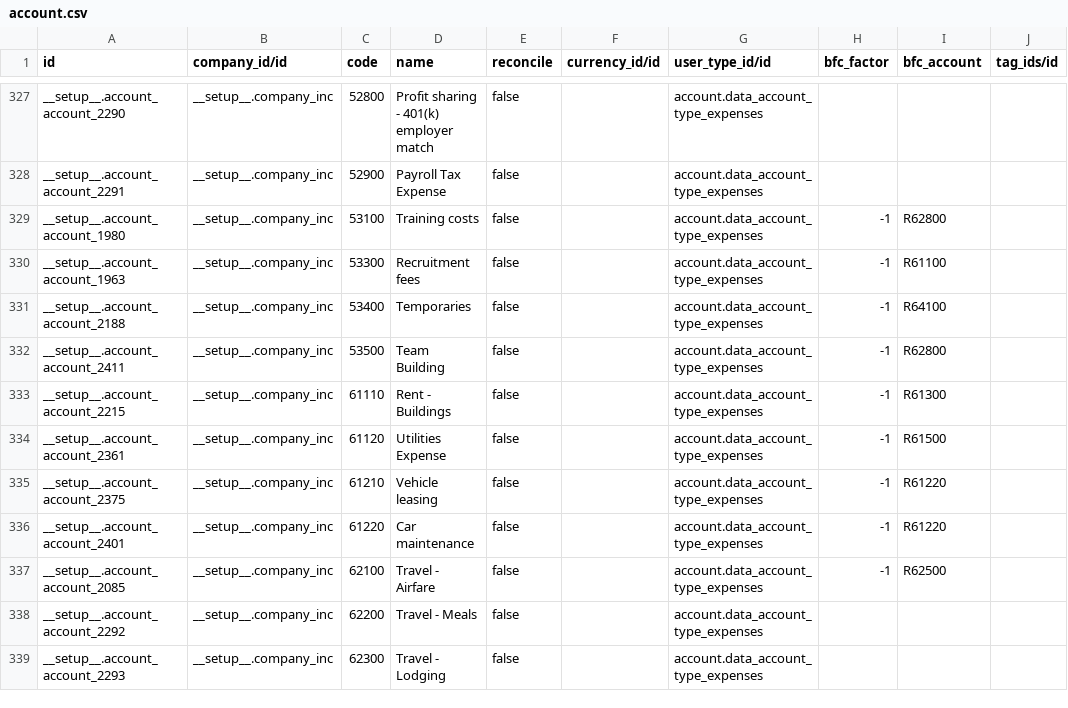
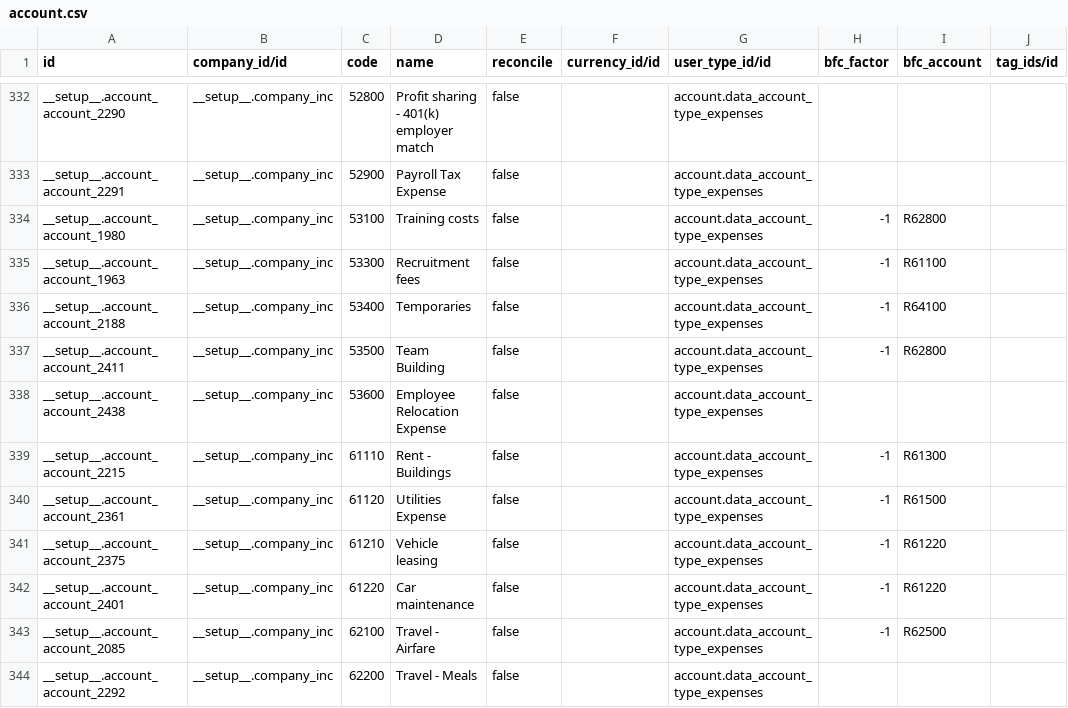
Before and after one commit to camptocamp/odoo-apps, a CSV file: odoo/data/install/account.csv, drawn as a sheet; only a part is shown, gaps mark what is left out; the shorter side is filled out with more unchanged rows; the diff covers the shown part only.

```diff
--- a/odoo/data/install/account.csv
+++ b/odoo/data/install/account.csv
@@ -332,2 +337,3 @@
 "__setup__.account_account_2411","__setup__.company_inc","53500","Team Building","false","","account.data_account_type_expenses","-1","R62800",""
+"__setup__.account_account_2438","__setup__.company_inc","53600","Employee Relocation Expense","false","","account.data_account_type_expenses","","",""
 "__setup__.account_account_2215","__setup__.company_inc","61110","Rent - Buildings","false","","account.data_account_type_expenses","-1","R61300",""
```
Also changed, not shown: 7 added rows elsewhere in this file, odoo/data/demo/invoice_supp_head.csv, odoo/data/install/journal.csv, 4 other files.
